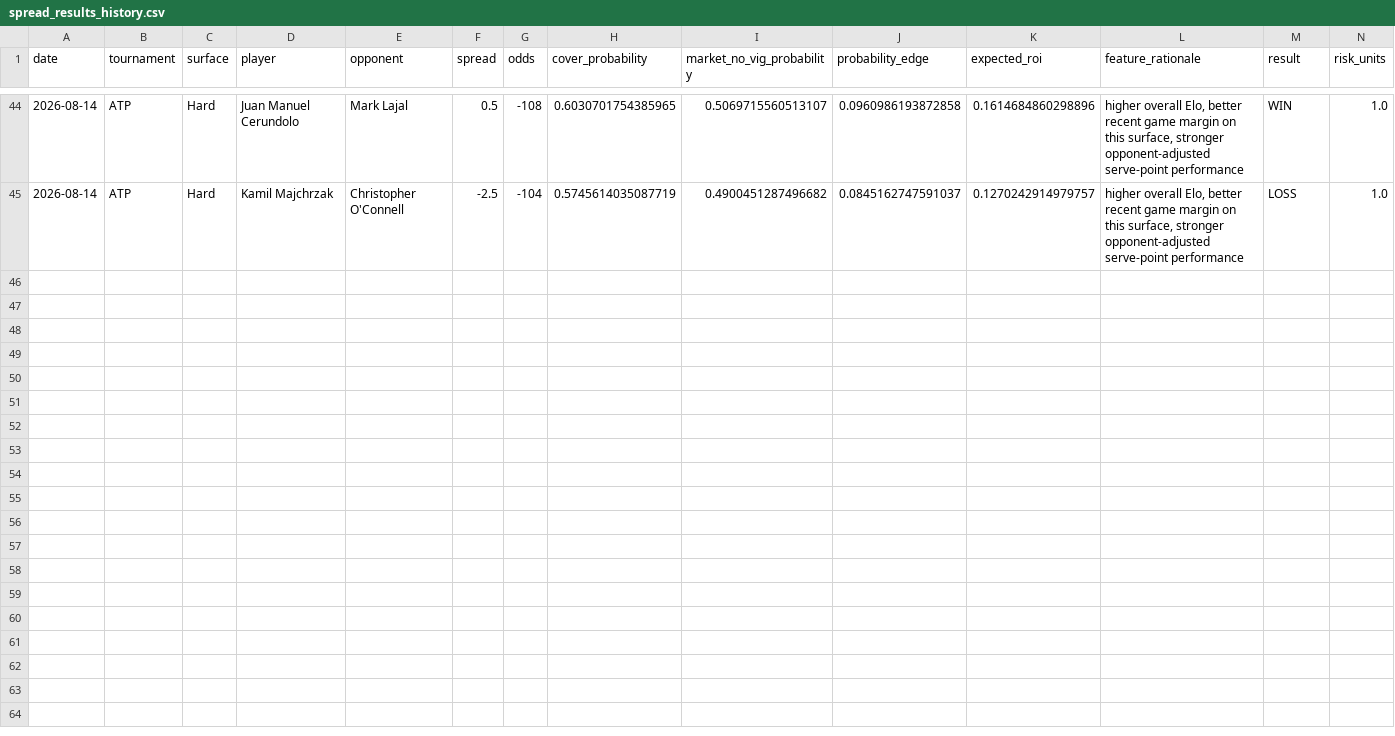
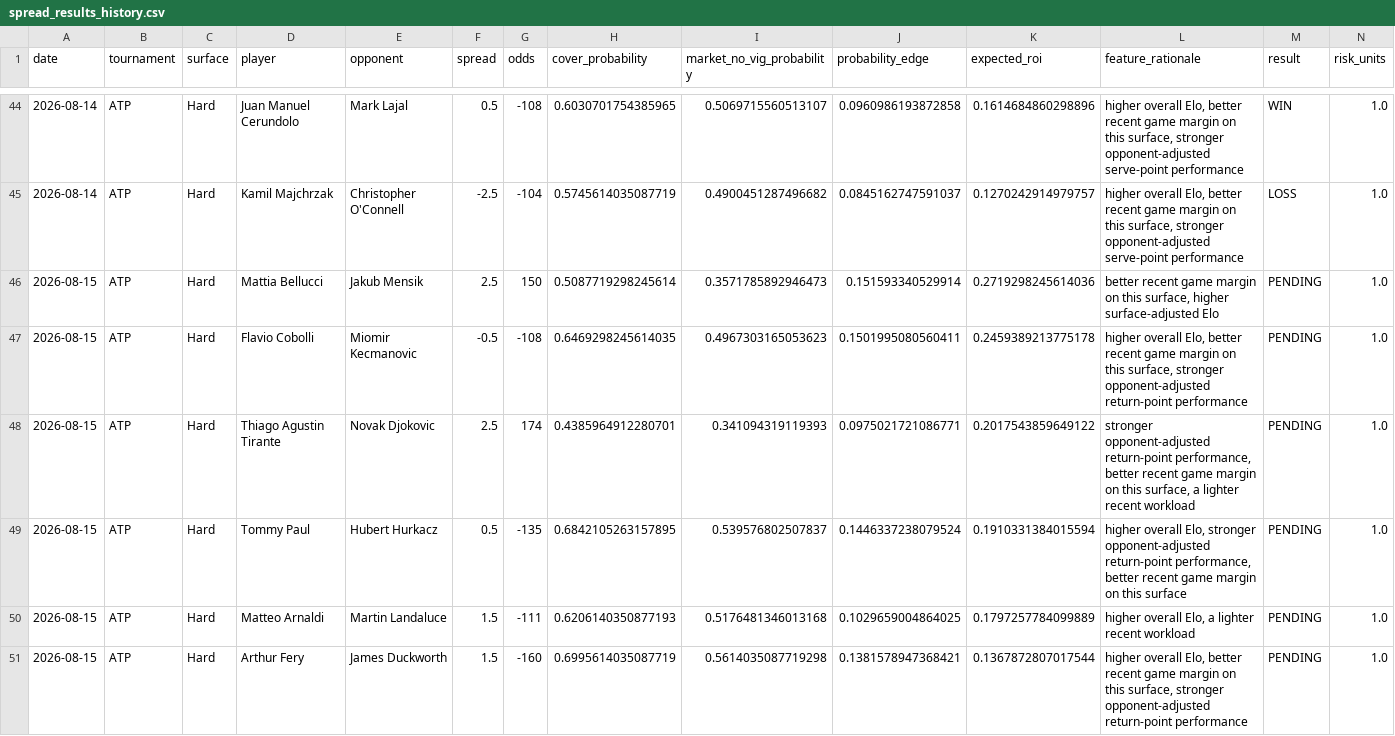
Before and after one commit to dchang0611/tennis-spread-model, a CSV file: tennis_model_output/spread_results_history.csv, drawn as a sheet; only a part is shown, gaps mark what is left out; rows hold the shown columns only; the diff names each change by its address in the sheet, - before the commit and + after, or states it on an @@ line.

```diff
--- a/tennis_model_output/spread_results_history.csv
+++ b/tennis_model_output/spread_results_history.csv
+row 46: 2026-08-15 | ATP | Hard | Mattia Bellucci | Jakub Mensik | 2.5 | 150 | 0.5087719298245614 | 0.3571785892946473 | 0.151593340529914 | 0.2719298245614036 | better recent game margin on this surface, higher surface-adjusted Elo | PENDING | 1.0
+row 47: 2026-08-15 | ATP | Hard | Flavio Cobolli | Miomir Kecmanovic | -0.5 | -108 | 0.6469298245614035 | 0.4967303165053623 | 0.1501995080560411 | 0.2459389213775178 | higher overall Elo, better recent game margin on this surface, stronger opponent-adjusted return-point performance | PENDING | 1.0
+row 48: 2026-08-15 | ATP | Hard | Thiago Agustin Tirante | Novak Djokovic | 2.5 | 174 | 0.4385964912280701 | 0.341094319119393 | 0.0975021721086771 | 0.2017543859649122 | stronger opponent-adjusted return-point performance, better recent game margin on this surface, a lighter recent workload | PENDING | 1.0
+row 49: 2026-08-15 | ATP | Hard | Tommy Paul | Hubert Hurkacz | 0.5 | -135 | 0.6842105263157895 | 0.539576802507837 | 0.1446337238079524 | 0.1910331384015594 | higher overall Elo, stronger opponent-adjusted return-point performance, better recent game margin on this surface | PENDING | 1.0
+row 50: 2026-08-15 | ATP | Hard | Matteo Arnaldi | Martin Landaluce | 1.5 | -111 | 0.6206140350877193 | 0.5176481346013168 | 0.1029659004864025 | 0.1797257784099889 | higher overall Elo, a lighter recent workload | PENDING | 1.0
+row 51: 2026-08-15 | ATP | Hard | Arthur Fery | James Duckworth | 1.5 | -160 | 0.6995614035087719 | 0.5614035087719298 | 0.1381578947368421 | 0.1367872807017544 | higher overall Elo, better recent game margin on this surface, stronger opponent-adjusted return-point performance | PENDING | 1.0
```
Also changed, not shown: 4 other files.
